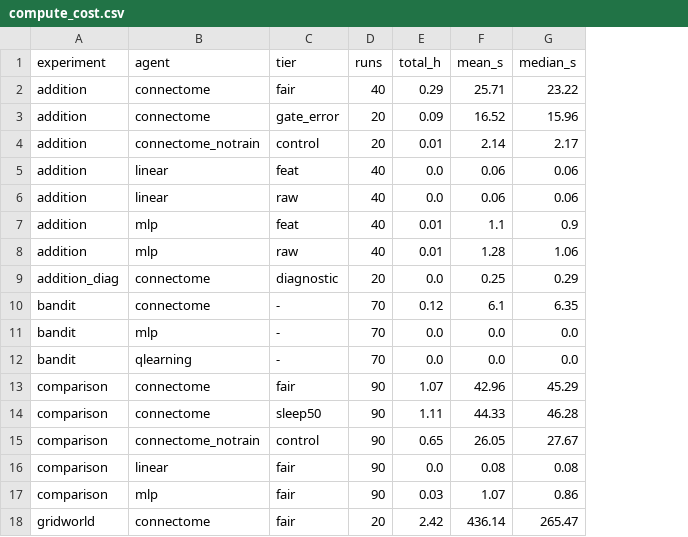
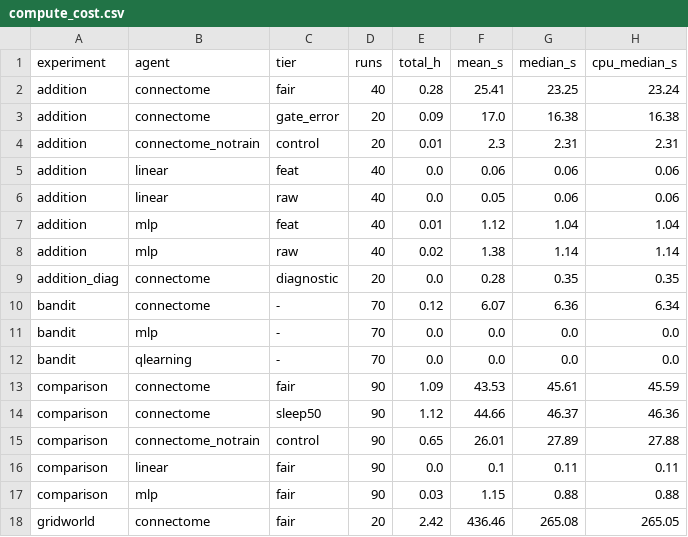
Before and after one commit to Nnnnest/my_fly_experiment, a CSV file: paper/tables/compute_cost.csv, drawn as a sheet; only a part is shown; the diff covers the shown part only; the diff names each change by its address in the sheet, - before the commit and + after, or states it on an @@ line.

```diff
--- a/paper/tables/compute_cost.csv
+++ b/paper/tables/compute_cost.csv
+column H (cpu_median_s), rows 2-18: 23.24 | 16.38 | 2.31 | 0.06 | 0.06 | 1.04 | 1.14 | 0.35 | 6.34 | 0.0 | 0.0 | 45.59 | 46.36 | 27.88 | 0.11 | 0.88 | 265.05
-E2 (total_h): 0.29
+E2 (total_h): 0.28
-F2 (mean_s): 25.71
+F2 (mean_s): 25.41
-G2 (median_s): 23.22
+G2 (median_s): 23.25
-F3 (mean_s): 16.52
+F3 (mean_s): 17.0
-G3 (median_s): 15.96
+G3 (median_s): 16.38
-F4 (mean_s): 2.14
+F4 (mean_s): 2.3
-G4 (median_s): 2.17
+G4 (median_s): 2.31
-F6 (mean_s): 0.06
+F6 (mean_s): 0.05
-F7 (mean_s): 1.1
+F7 (mean_s): 1.12
-G7 (median_s): 0.9
+G7 (median_s): 1.04
-E8 (total_h): 0.01
+E8 (total_h): 0.02
-F8 (mean_s): 1.28
+F8 (mean_s): 1.38
-G8 (median_s): 1.06
+G8 (median_s): 1.14
-F9 (mean_s): 0.25
+F9 (mean_s): 0.28
-G9 (median_s): 0.29
+G9 (median_s): 0.35
-F10 (mean_s): 6.1
+F10 (mean_s): 6.07
-G10 (median_s): 6.35
+G10 (median_s): 6.36
-E13 (total_h): 1.07
+E13 (total_h): 1.09
-F13 (mean_s): 42.96
+F13 (mean_s): 43.53
-G13 (median_s): 45.29
+G13 (median_s): 45.61
-E14 (total_h): 1.11
+E14 (total_h): 1.12
-F14 (mean_s): 44.33
+F14 (mean_s): 44.66
-G14 (median_s): 46.28
+G14 (median_s): 46.37
-F15 (mean_s): 26.05
+F15 (mean_s): 26.01
-G15 (median_s): 27.67
+G15 (median_s): 27.89
-F16 (mean_s): 0.08
+F16 (mean_s): 0.1
-G16 (median_s): 0.08
+G16 (median_s): 0.11
-F17 (mean_s): 1.07
+F17 (mean_s): 1.15
-G17 (median_s): 0.86
+G17 (median_s): 0.88
-F18 (mean_s): 436.14
+F18 (mean_s): 436.46
-G18 (median_s): 265.47
+G18 (median_s): 265.08
```
Also changed, not shown: 62 edited cells elsewhere in this file, 17 other files.
